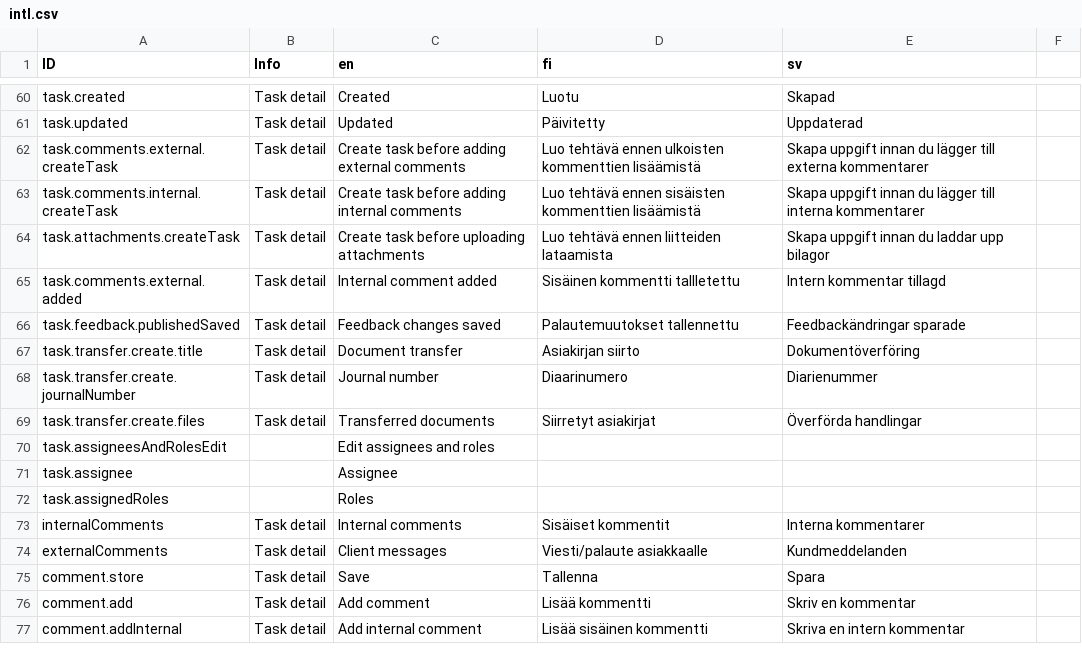
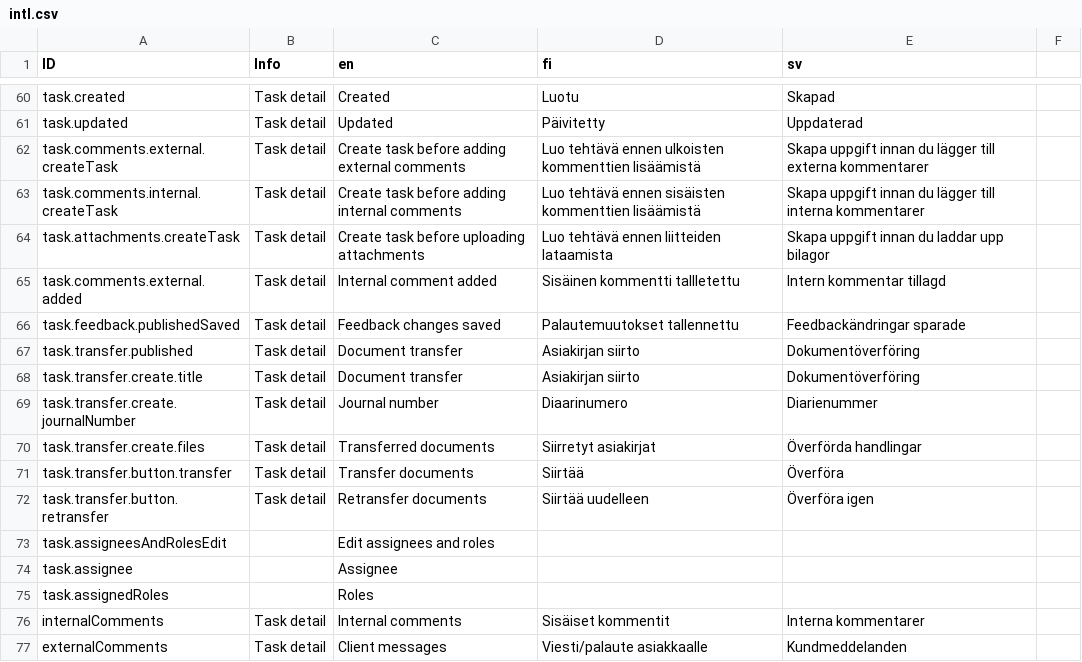
Before and after one commit to digiexpress-io/digiexpress-parent, a CSV file: ts_setup/eveli-ide/intl.csv, drawn as a sheet; only a part is shown, gaps mark what is left out; the shorter side is filled out with more unchanged rows; the diff names each change by its address in the sheet, - before the commit and + after, or states it on an @@ line.

Commit message:
added missing translations

```diff
--- a/ts_setup/eveli-ide/intl.csv
+++ b/ts_setup/eveli-ide/intl.csv
+row 67: task.transfer.published | Task detail | Document transfer | Asiakirjan siirto | Dokumentöverföring
+row 71: task.transfer.button.transfer | Task detail | Transfer documents | Siirtää | Överföra
+row 72: task.transfer.button.retransfer | Task detail | Retransfer documents | Siirtää uudelleen | Överföra igen
```
Also changed, not shown: 4 other files.
